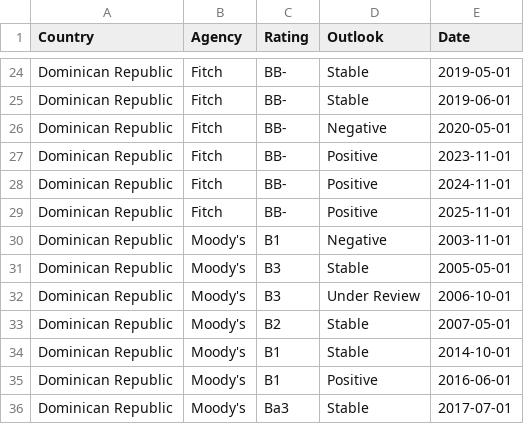
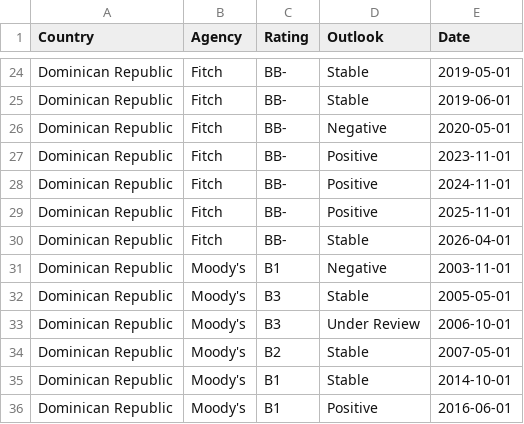
Before and after one commit to Mandamundi/mm-sci, a CSV file: agencies/dominican_republic_ratings.csv, drawn as a sheet; only a part is shown, gaps mark what is left out; the shorter side is filled out with more unchanged rows; the diff names each change by its address in the sheet, - before the commit and + after, or states it on an @@ line.

```diff
--- a/agencies/dominican_republic_ratings.csv
+++ b/agencies/dominican_republic_ratings.csv
+row 30: Dominican Republic | Fitch | BB- | Stable | 2026-04-01
```
Also changed, not shown: agencies/ghana_ratings.csv, agencies/mexico_ratings.csv, 32 other files.
